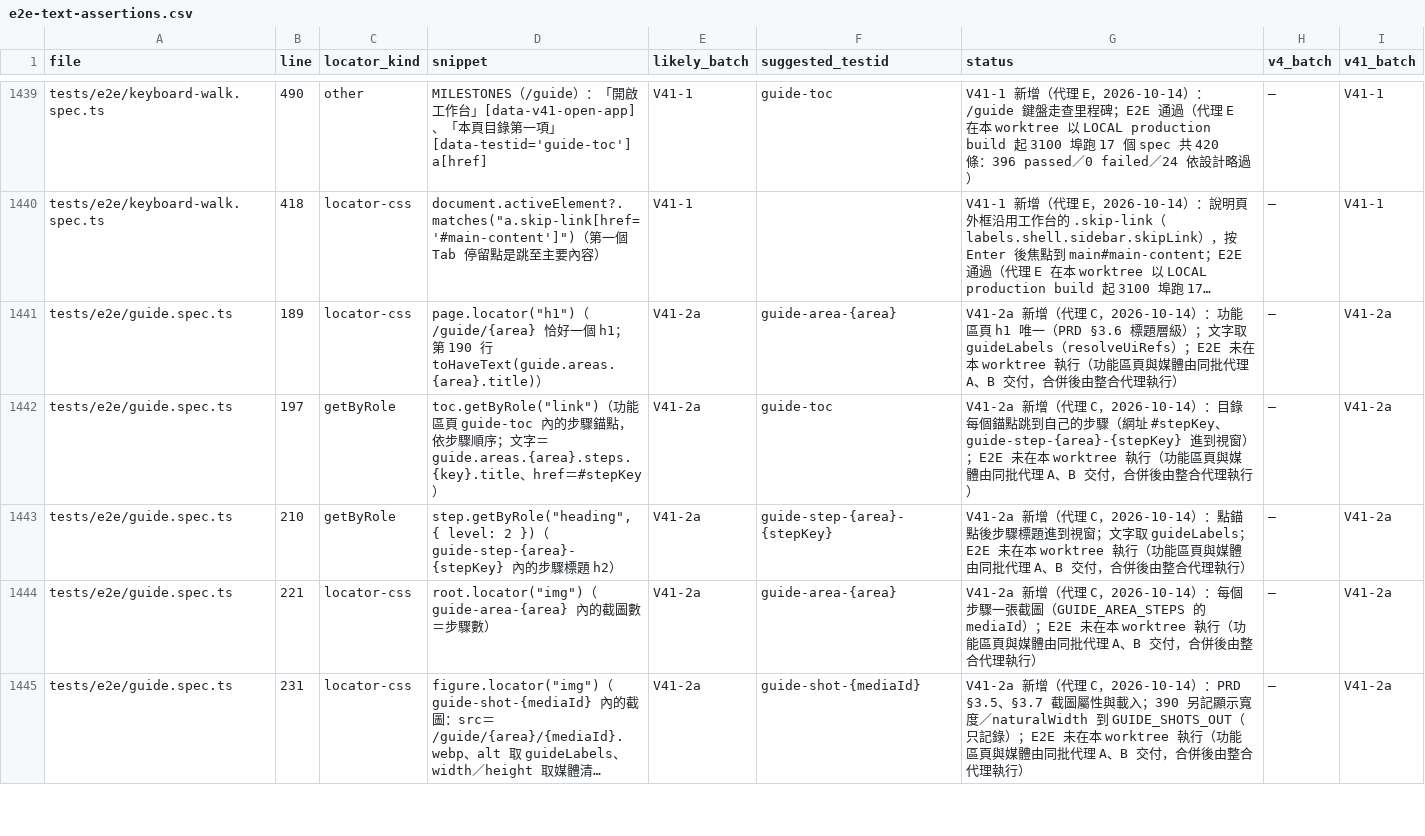
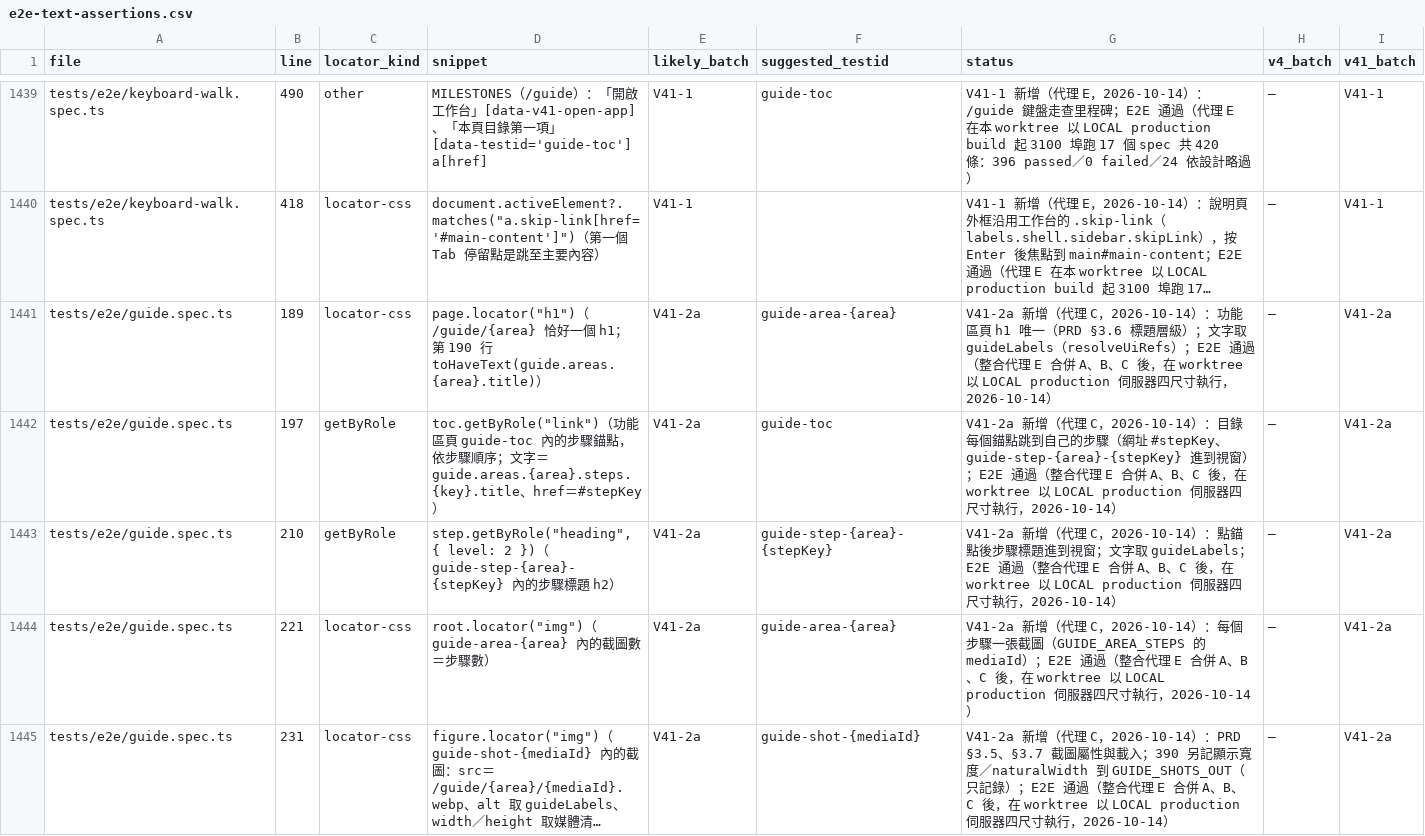
Before and after one commit to JLO916/profitlens, a CSV file: verification/revamp-v41/e2e-text-assertions.csv, drawn as a sheet; only a part is shown, gaps mark what is left out; long unchanged cells end in …; the diff covers the shown part only; the diff names each change by its address in the sheet, - before the commit and + after, or states it on an @@ line.

```diff
--- a/verification/revamp-v41/e2e-text-assertions.csv
+++ b/verification/revamp-v41/e2e-text-assertions.csv
-G1441 (status): …resolveUiRefs）；E2E 未在本 worktree 執行（功能區頁與媒體由同批代理 A、B 交付，合併後由整合代理執行）
+G1441 (status): …resolveUiRefs）；E2E 通過（整合代理 E 合併 A、B、C 後，在 worktree 以 LOCAL production 伺服器四尺寸執行，2026-10-14）
-G1442 (status): …窗）；E2E 未在本 worktree 執行（功能區頁與媒體由同批代理 A、B 交付，合併後由整合代理執行）
+G1442 (status): …窗）；E2E 通過（整合代理 E 合併 A、B、C 後，在 worktree 以 LOCAL production 伺服器四尺寸執行，2026-10-14）
-G1443 (status): …guideLabels；E2E 未在本 worktree 執行（功能區頁與媒體由同批代理 A、B 交付，合併後由整合代理執行）
+G1443 (status): …guideLabels；E2E 通過（整合代理 E 合併 A、B、C 後，在 worktree 以 LOCAL production 伺服器四尺寸執行，2026-10-14）
-G1444 (status): …mediaId）；E2E 未在本 worktree 執行（功能區頁與媒體由同批代理 A、B 交付，合併後由整合代理執行）
+G1444 (status): …mediaId）；E2E 通過（整合代理 E 合併 A、B、C 後，在 worktree 以 LOCAL production 伺服器四尺寸執行，2026-10-14）
-G1445 (status): …錄）；E2E 未在本 worktree 執行（功能區頁與媒體由同批代理 A、B 交付，合併後由整合代理執行）
+G1445 (status): …錄）；E2E 通過（整合代理 E 合併 A、B、C 後，在 worktree 以 LOCAL production 伺服器四尺寸執行，2026-10-14）
```
Also changed, not shown: 5 edited cells elsewhere in this file.
